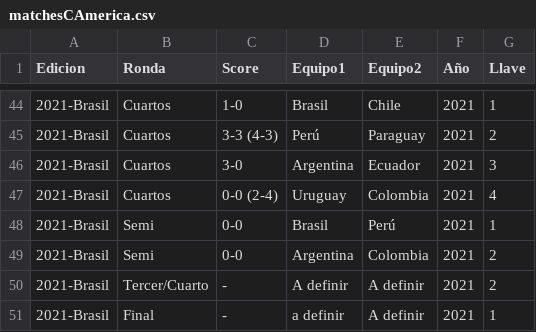
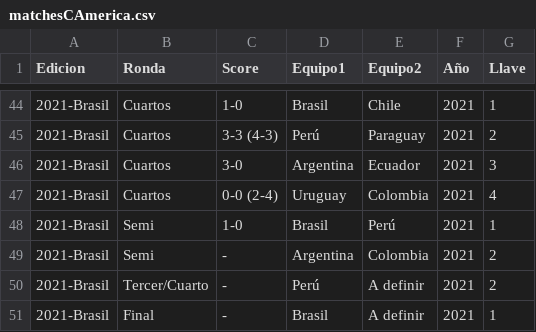
Before and after one commit to ibarrau/PowerBi-code, a CSV file: DatosPrueba/Futbol/matchesCAmerica.csv, drawn as a sheet; only a part is shown, gaps mark what is left out.

```diff
--- a/DatosPrueba/Futbol/matchesCAmerica.csv
+++ b/DatosPrueba/Futbol/matchesCAmerica.csv
@@ -47,5 +47,5 @@ Edicion,Ronda,Score,Equipo1,Equipo2,Año,Llave
 2021-Brasil,Cuartos,0-0 (2-4),Uruguay,Colombia,2021,4
-2021-Brasil,Semi,0-0,Brasil,Perú,2021,1
-2021-Brasil,Semi,0-0,Argentina,Colombia,2021,2
-2021-Brasil,Tercer/Cuarto,-,A definir,A definir,2021,2
-2021-Brasil,Final,-,a definir,A definir,2021,1
+2021-Brasil,Semi,1-0,Brasil,Perú,2021,1
+2021-Brasil,Semi,-,Argentina,Colombia,2021,2
+2021-Brasil,Tercer/Cuarto,-,Perú,A definir,2021,2
+2021-Brasil,Final,-,Brasil,A definir,2021,1
```
Also changed, not shown: 1 other file.
